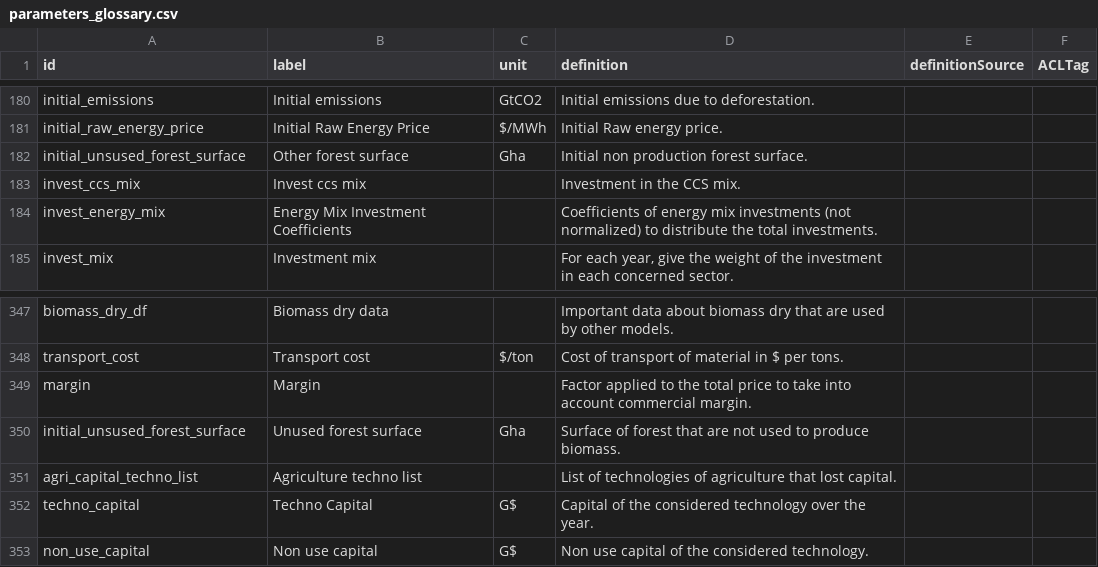
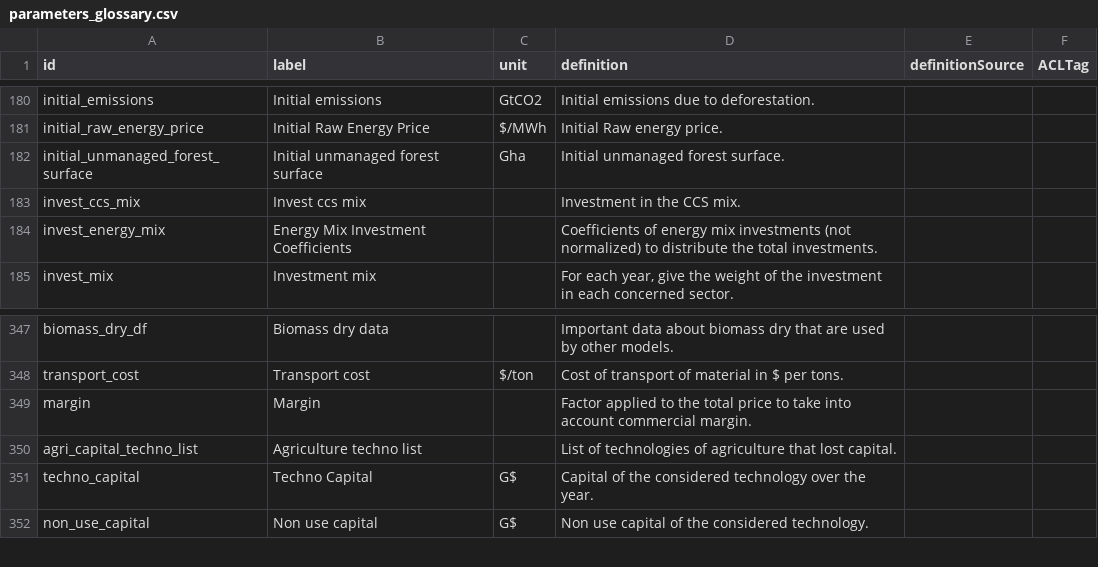
Before and after one commit to os-climate/witness-core, a CSV file: parameters_glossary.csv, drawn as a sheet; only a part is shown, gaps mark what is left out.

Commit message:
[Forest/LandUse] Rename Unused forest -> Unmanaged forest + ontology

```diff
--- a/parameters_glossary.csv
+++ b/parameters_glossary.csv
@@ -181,3 +181,3 @@ initial_emissions,Initial emissions,GtCO2,Initial emissions due to deforestation
 initial_raw_energy_price,Initial Raw Energy Price,$/MWh,Initial Raw energy price.,,
-initial_unsused_forest_surface,Other forest surface,Gha,Initial non production forest surface.,,
+initial_unmanaged_forest_surface,Initial unmanaged forest surface,Gha,Initial unmanaged forest surface.,,
 invest_ccs_mix,Invest ccs mix,,Investment in the CCS mix.,,
@@ -349,3 +349,2 @@ transport_cost,Transport cost,$/ton,Cost of transport of material in $ per tons.
 margin,Margin,,Factor applied to the total price to take into account commercial margin.,,
-initial_unsused_forest_surface,Unused forest surface,Gha,Surface of forest that are not used to produce biomass.,,
 agri_capital_techno_list,Agriculture techno list,,List of technologies of agriculture that lost capital.,,
```
Also changed, not shown: 9 other files.
